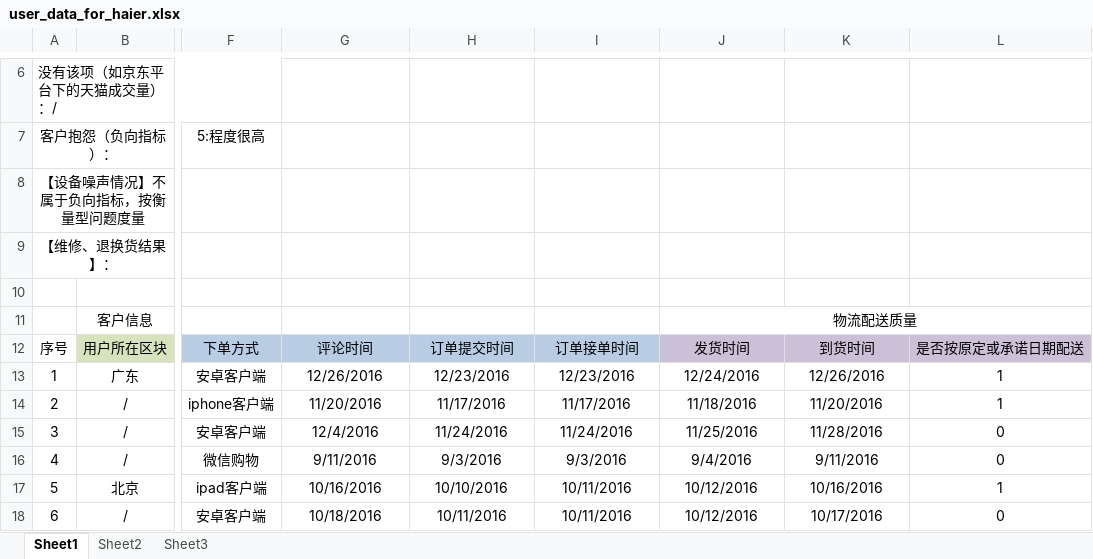
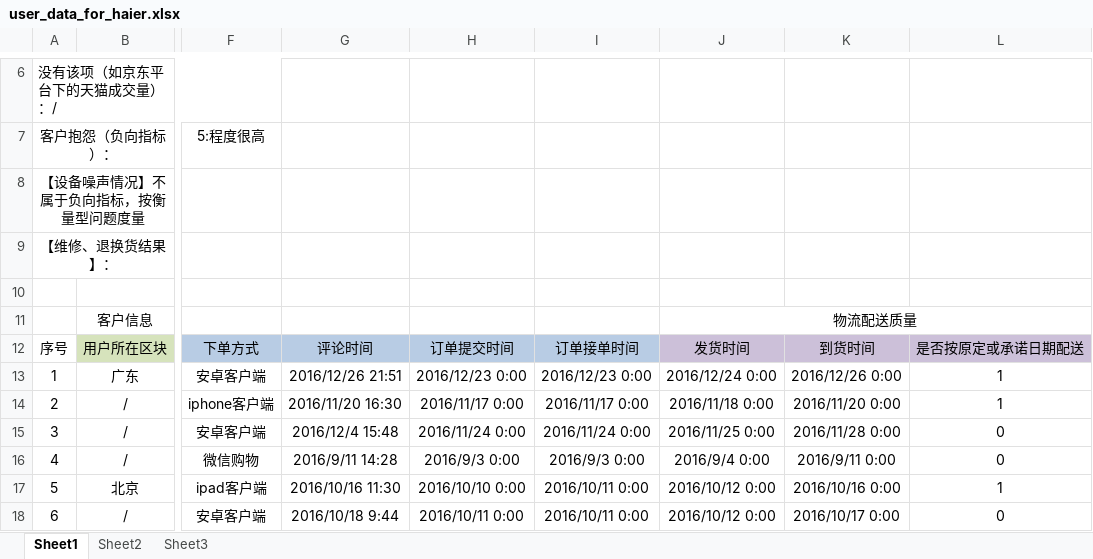
Before and after one commit to MarginC/user_data_for_haier, an Excel workbook: user_data_for_haier.xlsx, sheet Sheet1, drawn as a sheet; only a part is shown, gaps mark what is left out; values as stored, in another font and other column widths than the file's, no borders; the diff covers the shown part only; the diff names each change by its address in the sheet, - before the commit and + after, or states it on an @@ line.

```diff
--- a/user_data_for_haier.xlsx (sheet Sheet1)
+++ b/user_data_for_haier.xlsx (sheet Sheet1)
-G13: 12/26/2016
+G13: 2016/12/26 21:51
-H13: 12/23/2016
+H13: 2016/12/23 0:00
-I13: 12/23/2016
+I13: 2016/12/23 0:00
-J13: 12/24/2016
+J13: 2016/12/24 0:00
-K13: 12/26/2016
+K13: 2016/12/26 0:00
-G14: 11/20/2016
+G14: 2016/11/20 16:30
-H14: 11/17/2016
+H14: 2016/11/17 0:00
-I14: 11/17/2016
+I14: 2016/11/17 0:00
-J14: 11/18/2016
+J14: 2016/11/18 0:00
-K14: 11/20/2016
+K14: 2016/11/20 0:00
-G15: 12/4/2016
+G15: 2016/12/4 15:48
-H15: 11/24/2016
+H15: 2016/11/24 0:00
-I15: 11/24/2016
+I15: 2016/11/24 0:00
-J15: 11/25/2016
+J15: 2016/11/25 0:00
-K15: 11/28/2016
+K15: 2016/11/28 0:00
-G16: 9/11/2016
+G16: 2016/9/11 14:28
-H16: 9/3/2016
+H16: 2016/9/3 0:00
-I16: 9/3/2016
+I16: 2016/9/3 0:00
-J16: 9/4/2016
+J16: 2016/9/4 0:00
-K16: 9/11/2016
+K16: 2016/9/11 0:00
-G17: 10/16/2016
+G17: 2016/10/16 11:30
-H17: 10/10/2016
+H17: 2016/10/10 0:00
-I17:I18: 10/11/2016
+I17:I18: 2016/10/11 0:00
-J17:J18: 10/12/2016
+J17:J18: 2016/10/12 0:00
-K17: 10/16/2016
+K17: 2016/10/16 0:00
-G18: 10/18/2016
+G18: 2016/10/18 9:44
-H18: 10/11/2016
+H18: 2016/10/11 0:00
-K18: 10/17/2016
+K18: 2016/10/17 0:00
```
Also changed, not shown: 575 edited cells elsewhere in this sheet, 1 other file.
